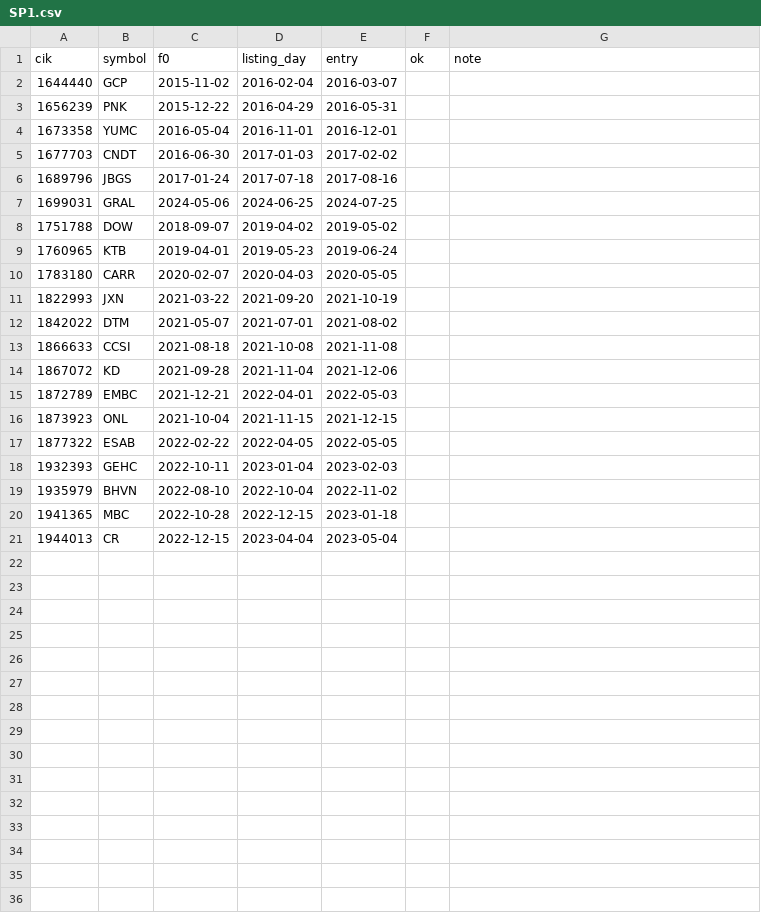
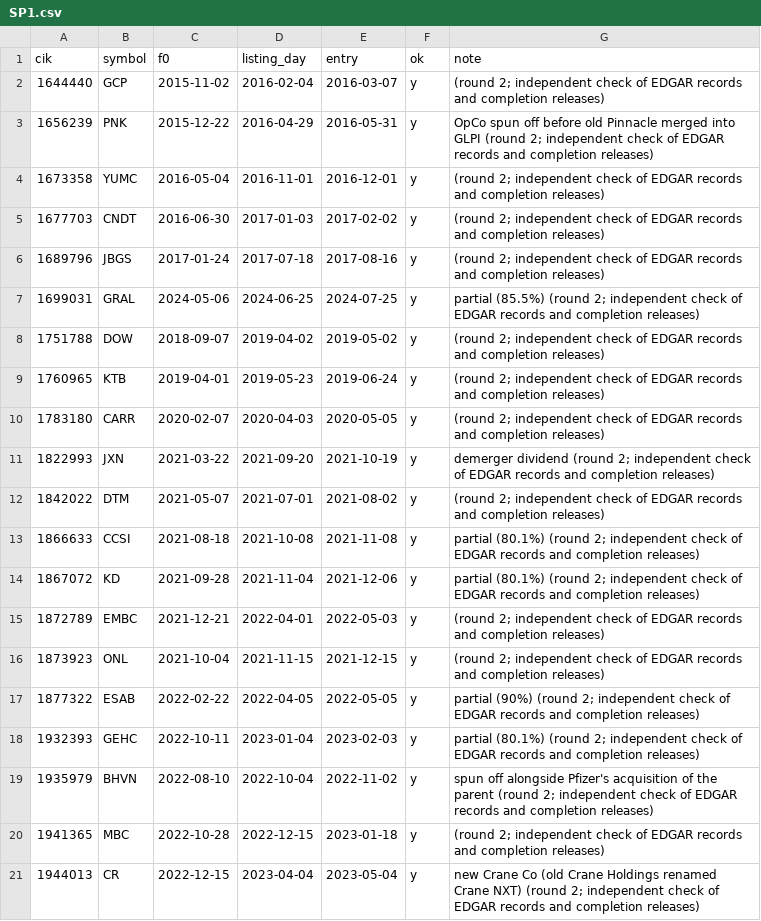
Before and after one commit to amit8f/edge-lab-public, a CSV file: research/checks/SP1.csv, drawn as a sheet.

```diff
--- a/research/checks/SP1.csv
+++ b/research/checks/SP1.csv
@@ -1,21 +1,21 @@
 cik,symbol,f0,listing_day,entry,ok,note
-1644440,GCP,2015-11-02,2016-02-04,2016-03-07,,
-1656239,PNK,2015-12-22,2016-04-29,2016-05-31,,
-1673358,YUMC,2016-05-04,2016-11-01,2016-12-01,,
-1677703,CNDT,2016-06-30,2017-01-03,2017-02-02,,
-1689796,JBGS,2017-01-24,2017-07-18,2017-08-16,,
-1699031,GRAL,2024-05-06,2024-06-25,2024-07-25,,
-1751788,DOW,2018-09-07,2019-04-02,2019-05-02,,
-1760965,KTB,2019-04-01,2019-05-23,2019-06-24,,
-1783180,CARR,2020-02-07,2020-04-03,2020-05-05,,
-1822993,JXN,2021-03-22,2021-09-20,2021-10-19,,
-1842022,DTM,2021-05-07,2021-07-01,2021-08-02,,
-1866633,CCSI,2021-08-18,2021-10-08,2021-11-08,,
-1867072,KD,2021-09-28,2021-11-04,2021-12-06,,
-1872789,EMBC,2021-12-21,2022-04-01,2022-05-03,,
-1873923,ONL,2021-10-04,2021-11-15,2021-12-15,,
-1877322,ESAB,2022-02-22,2022-04-05,2022-05-05,,
-1932393,GEHC,2022-10-11,2023-01-04,2023-02-03,,
-1935979,BHVN,2022-08-10,2022-10-04,2022-11-02,,
-1941365,MBC,2022-10-28,2022-12-15,2023-01-18,,
-1944013,CR,2022-12-15,2023-04-04,2023-05-04,,
+1644440,GCP,2015-11-02,2016-02-04,2016-03-07,y, (round 2; independent check of EDGAR records and completion releases)
+1656239,PNK,2015-12-22,2016-04-29,2016-05-31,y,OpCo spun off before old Pinnacle merged into GLPI (round 2; independent check of EDGAR records and completion releases)
+1673358,YUMC,2016-05-04,2016-11-01,2016-12-01,y, (round 2; independent check of EDGAR records and completion releases)
+1677703,CNDT,2016-06-30,2017-01-03,2017-02-02,y, (round 2; independent check of EDGAR records and completion releases)
+1689796,JBGS,2017-01-24,2017-07-18,2017-08-16,y, (round 2; independent check of EDGAR records and completion releases)
+1699031,GRAL,2024-05-06,2024-06-25,2024-07-25,y,partial (85.5%) (round 2; independent check of EDGAR records and completion releases)
+1751788,DOW,2018-09-07,2019-04-02,2019-05-02,y, (round 2; independent check of EDGAR records and completion releases)
+1760965,KTB,2019-04-01,2019-05-23,2019-06-24,y, (round 2; independent check of EDGAR records and completion releases)
+1783180,CARR,2020-02-07,2020-04-03,2020-05-05,y, (round 2; independent check of EDGAR records and completion releases)
+1822993,JXN,2021-03-22,2021-09-20,2021-10-19,y,demerger dividend (round 2; independent check of EDGAR records and completion releases)
+1842022,DTM,2021-05-07,2021-07-01,2021-08-02,y, (round 2; independent check of EDGAR records and completion releases)
+1866633,CCSI,2021-08-18,2021-10-08,2021-11-08,y,partial (80.1%) (round 2; independent check of EDGAR records and completion releases)
+1867072,KD,2021-09-28,2021-11-04,2021-12-06,y,partial (80.1%) (round 2; independent check of EDGAR records and completion releases)
+1872789,EMBC,2021-12-21,2022-04-01,2022-05-03,y, (round 2; independent check of EDGAR records and completion releases)
+1873923,ONL,2021-10-04,2021-11-15,2021-12-15,y, (round 2; independent check of EDGAR records and completion releases)
+1877322,ESAB,2022-02-22,2022-04-05,2022-05-05,y,partial (90%) (round 2; independent check of EDGAR records and completion releases)
+1932393,GEHC,2022-10-11,2023-01-04,2023-02-03,y,partial (80.1%) (round 2; independent check of EDGAR records and completion releases)
+1935979,BHVN,2022-08-10,2022-10-04,2022-11-02,y,spun off alongside Pfizer's acquisition of the parent (round 2; independent check of EDGAR records and completion releases)
+1941365,MBC,2022-10-28,2022-12-15,2023-01-18,y, (round 2; independent check of EDGAR records and completion releases)
+1944013,CR,2022-12-15,2023-04-04,2023-05-04,y,new Crane Co (old Crane Holdings renamed Crane NXT) (round 2; independent check of EDGAR records and completion releases)
```
Also changed, not shown: 1 other file.
